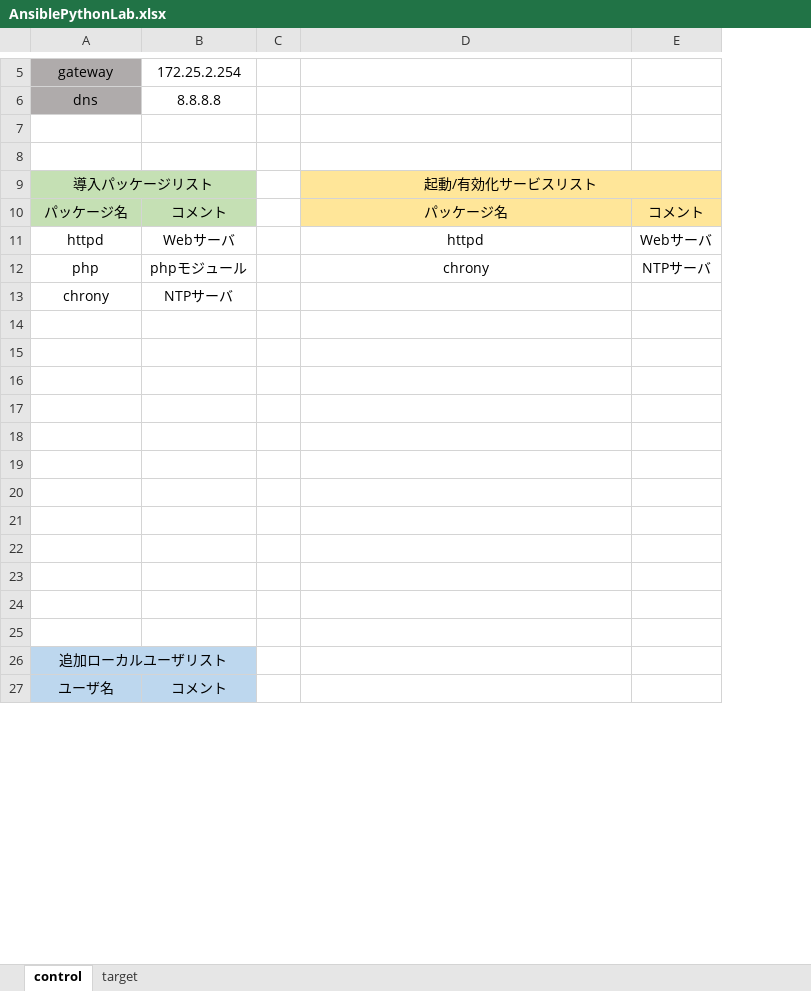
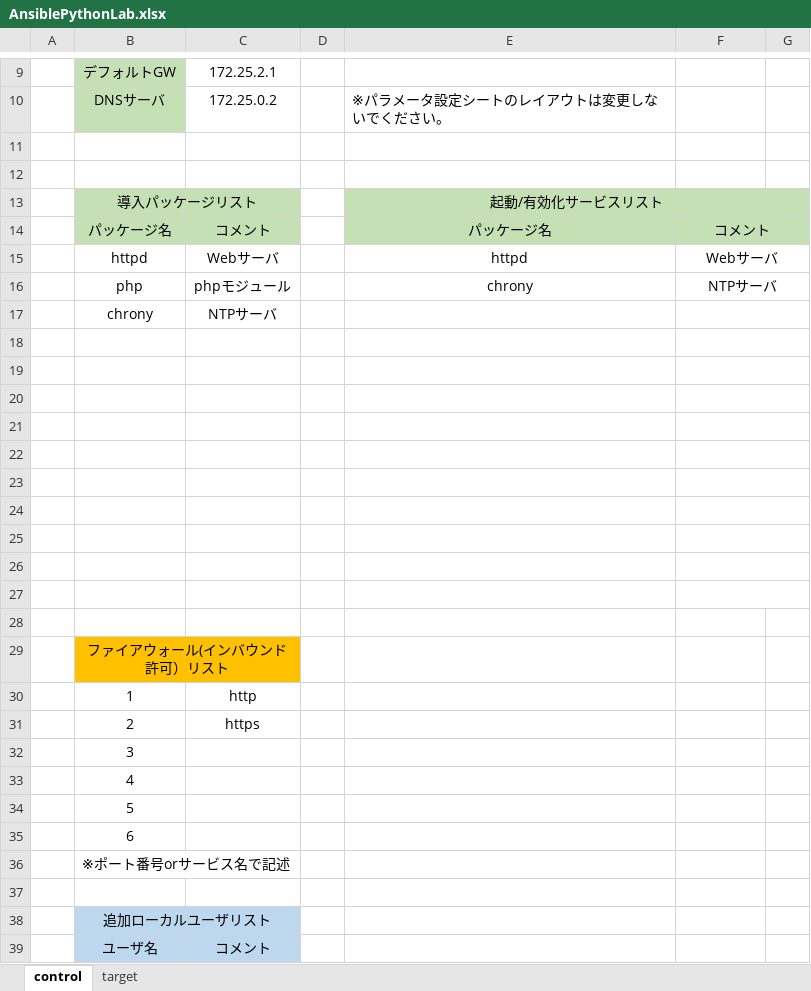
Before and after one commit to yrl-ogaya/ansible-python, an Excel workbook: lab2/AnsiblePythonLab.xlsx, sheet control, drawn as a sheet; only a part is shown, gaps mark what is left out; values as stored, in another font and other column widths than the file's, no borders; removed rows and columns are numbered as before the commit, all else as after; the diff covers the shown part only; the diff names each change by its address in the sheet, - before the commit and + after, or states it on an @@ line.

```diff
--- a/lab2/AnsiblePythonLab.xlsx (sheet control)
+++ b/lab2/AnsiblePythonLab.xlsx (sheet control)
+column A, empty
-column C, empty
+column D, empty
+column G, empty
-row 5: gateway | 172.25.2.254
-row 6: dns | 8.8.8.8
+row 9:  | デフォルトGW | 172.25.2.1
+row 10:  | DNSサーバ | 172.25.0.2 |  | ※パラメータ設定シートのレイアウトは変更しないでください。
-E13:F14 fill: #FFE699
+E13:F14 fill: #C5E0B4
+F14:G14 merged
+F15:G15 merged
+F16:G16 merged
+F17:G17 merged
+F18:G18 merged
+F19:G19 merged
+F20:G20 merged
+F21:G21 merged
+F22:G22 merged
+F23:G23 merged
+F24:G24 merged
+F25:G25 merged
+F26:G26 merged
+F27:G27 merged
+row 29:  | ファイアウォール(インバウンド許可）リスト
+row 30:  | 1 | http
+row 31:  | 2 | https
+row 32:  | 3
+row 33:  | 4
+row 34:  | 5
+row 35:  | 6
+row 36:  | ※ポート番号orサービス名で記述
```
Also changed, not shown: 20 added rows, 1 removed row, 2 edited cells and cell formats elsewhere in this sheet, 4 other files.
